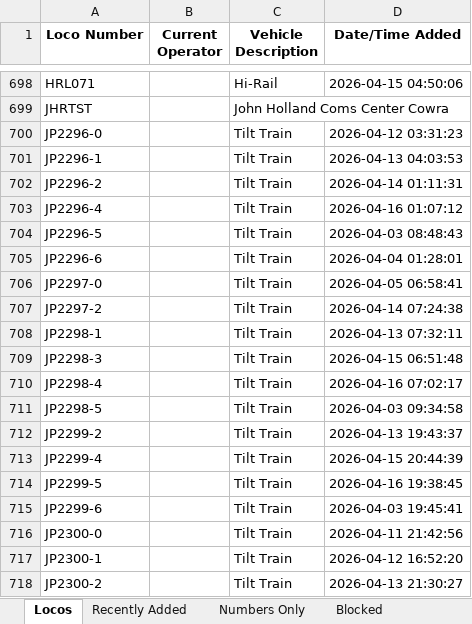
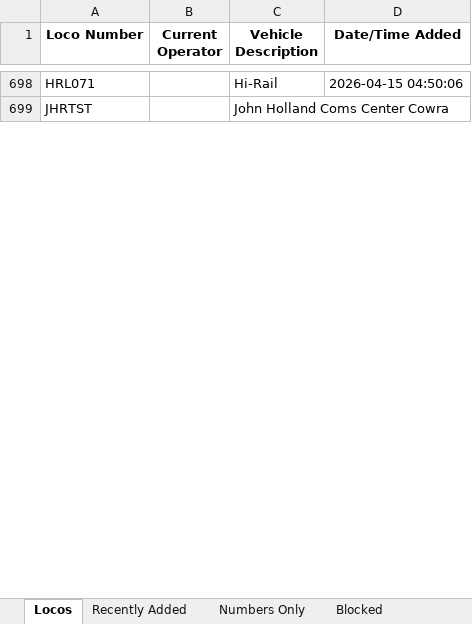
Before and after one commit to grahame21/railops-frontend, an Excel workbook: downloads/loco_database.xlsx, sheet Locos, drawn as a sheet; only a part is shown, gaps mark what is left out; values as stored, in another font and other column widths than the file's, no borders; the diff covers the shown part only; the diff names each change by its address in the sheet, - before the commit and + after, or states it on an @@ line.

```diff
--- a/downloads/loco_database.xlsx (sheet Locos)
+++ b/downloads/loco_database.xlsx (sheet Locos)
-row 700: JP2296-0 |  | Tilt Train | 2026-04-12 03:31:23
-row 701: JP2296-1 |  | Tilt Train | 2026-04-13 04:03:53
-row 702: JP2296-2 |  | Tilt Train | 2026-04-14 01:11:31
-row 703: JP2296-4 |  | Tilt Train | 2026-04-16 01:07:12
-row 704: JP2296-5 |  | Tilt Train | 2026-04-03 08:48:43
-row 705: JP2296-6 |  | Tilt Train | 2026-04-04 01:28:01
-row 706: JP2297-0 |  | Tilt Train | 2026-04-05 06:58:41
-row 707: JP2297-2 |  | Tilt Train | 2026-04-14 07:24:38
-row 708: JP2298-1 |  | Tilt Train | 2026-04-13 07:32:11
-row 709: JP2298-3 |  | Tilt Train | 2026-04-15 06:51:48
-row 710: JP2298-4 |  | Tilt Train | 2026-04-16 07:02:17
-row 711: JP2298-5 |  | Tilt Train | 2026-04-03 09:34:58
-row 712: JP2299-2 |  | Tilt Train | 2026-04-13 19:43:37
-row 713: JP2299-4 |  | Tilt Train | 2026-04-15 20:44:39
-row 714: JP2299-5 |  | Tilt Train | 2026-04-16 19:38:45
-row 715: JP2299-6 |  | Tilt Train | 2026-04-03 19:45:41
-row 716: JP2300-0 |  | Tilt Train | 2026-04-11 21:42:56
-row 717: JP2300-1 |  | Tilt Train | 2026-04-12 16:52:20
-row 718: JP2300-2 |  | Tilt Train | 2026-04-13 21:30:27
```
Also changed, not shown: 514 removed rows and 6 edited cells elsewhere in this sheet, sheet Numbers Only, sheet Recently Added, sheet Blocked, downloads/loco_numbers_only.xlsx, 3 other files.
